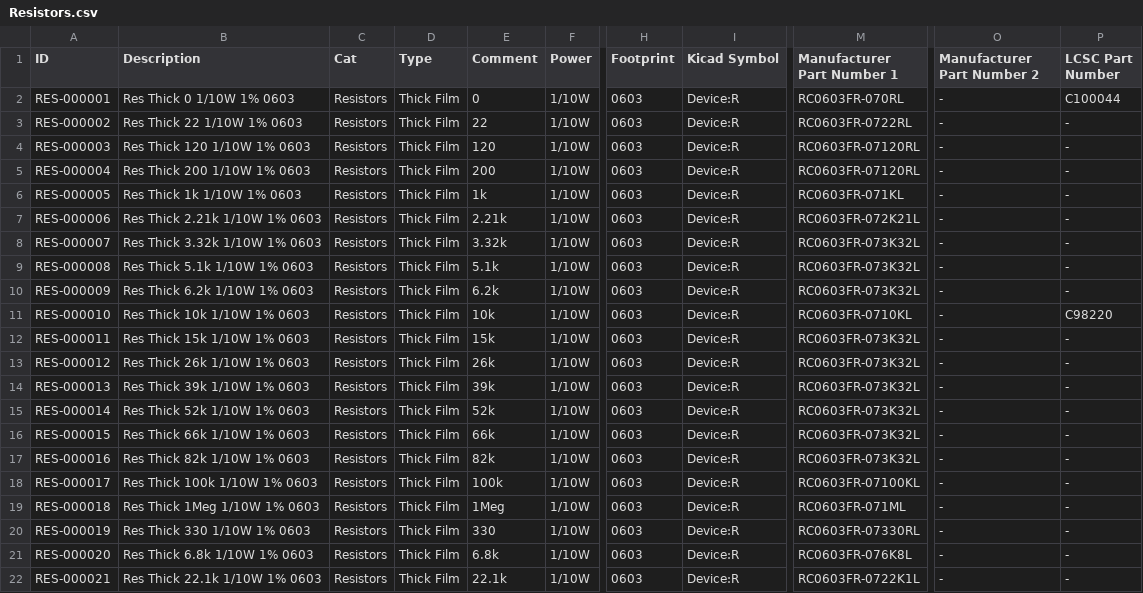
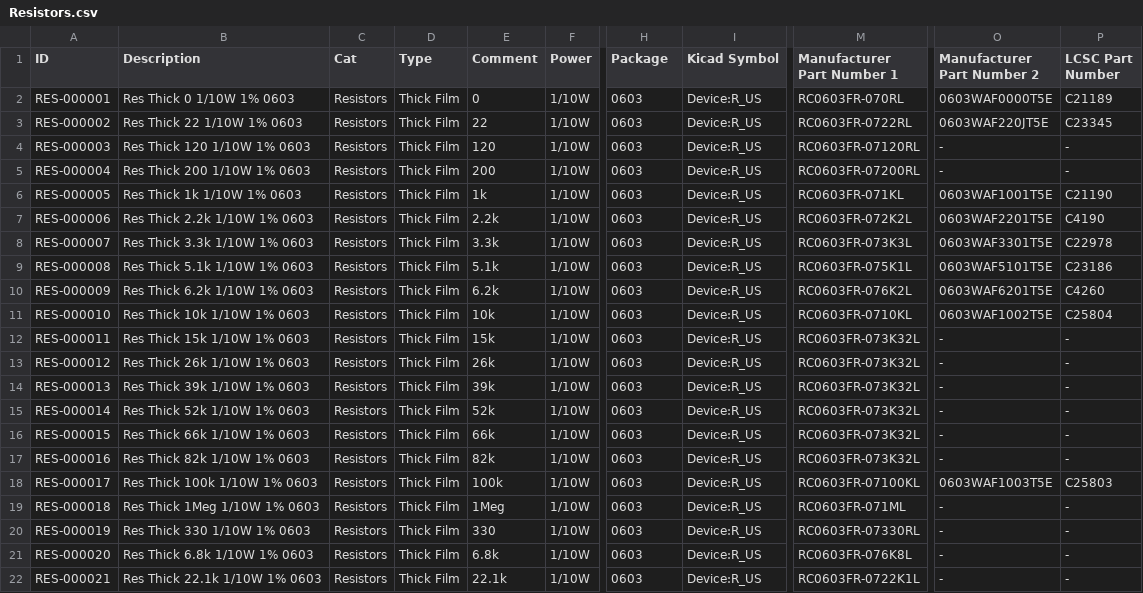
Before and after one commit to chiabrian/kicad_lib, a CSV file: Resistors.csv, drawn as a sheet; only a part is shown, gaps mark what is left out; the diff names each change by its address in the sheet, - before the commit and + after, or states it on an @@ line.

Commit message:
Update Kicad DB Add Package Column

```diff
--- a/Resistors.csv
+++ b/Resistors.csv
-H1: Footprint
+H1: Package
-I2:I22 (Kicad Symbol): Device:R
+I2:I22 (Kicad Symbol): Device:R_US
-O2 (Manufacturer Part Number 2): -
+O2 (Manufacturer Part Number 2): 0603WAF0000T5E
-P2 (LCSC Part Number): C100044
+P2 (LCSC Part Number): C21189
-O3 (Manufacturer Part Number 2): -
+O3 (Manufacturer Part Number 2): 0603WAF220JT5E
-P3 (LCSC Part Number): -
+P3 (LCSC Part Number): C23345
-M5 (Manufacturer Part Number 1): RC0603FR-07120RL
+M5 (Manufacturer Part Number 1): RC0603FR-07200RL
-O6 (Manufacturer Part Number 2): -
+O6 (Manufacturer Part Number 2): 0603WAF1001T5E
-P6 (LCSC Part Number): -
+P6 (LCSC Part Number): C21190
-B7 (Description): Res Thick 2.21k 1/10W 1% 0603
+B7 (Description): Res Thick 2.2k 1/10W 1% 0603
-E7 (Comment): 2.21k
+E7 (Comment): 2.2k
-M7 (Manufacturer Part Number 1): RC0603FR-072K21L
+M7 (Manufacturer Part Number 1): RC0603FR-072K2L
-O7 (Manufacturer Part Number 2): -
+O7 (Manufacturer Part Number 2): 0603WAF2201T5E
-P7 (LCSC Part Number): -
+P7 (LCSC Part Number): C4190
-B8 (Description): Res Thick 3.32k 1/10W 1% 0603
+B8 (Description): Res Thick 3.3k 1/10W 1% 0603
-E8 (Comment): 3.32k
+E8 (Comment): 3.3k
-M8 (Manufacturer Part Number 1): RC0603FR-073K32L
+M8 (Manufacturer Part Number 1): RC0603FR-073K3L
-O8 (Manufacturer Part Number 2): -
+O8 (Manufacturer Part Number 2): 0603WAF3301T5E
-P8 (LCSC Part Number): -
+P8 (LCSC Part Number): C22978
-M9 (Manufacturer Part Number 1): RC0603FR-073K32L
+M9 (Manufacturer Part Number 1): RC0603FR-075K1L
-O9 (Manufacturer Part Number 2): -
+O9 (Manufacturer Part Number 2): 0603WAF5101T5E
-P9 (LCSC Part Number): -
+P9 (LCSC Part Number): C23186
-M10 (Manufacturer Part Number 1): RC0603FR-073K32L
+M10 (Manufacturer Part Number 1): RC0603FR-076K2L
-O10 (Manufacturer Part Number 2): -
+O10 (Manufacturer Part Number 2): 0603WAF6201T5E
-P10 (LCSC Part Number): -
+P10 (LCSC Part Number): C4260
-O11 (Manufacturer Part Number 2): -
+O11 (Manufacturer Part Number 2): 0603WAF1002T5E
-P11 (LCSC Part Number): C98220
+P11 (LCSC Part Number): C25804
-O18 (Manufacturer Part Number 2): -
+O18 (Manufacturer Part Number 2): 0603WAF1003T5E
-P18 (LCSC Part Number): -
+P18 (LCSC Part Number): C25803
```
Also changed, not shown: Capacitors.csv, Connectors.csv, 5 other files.
